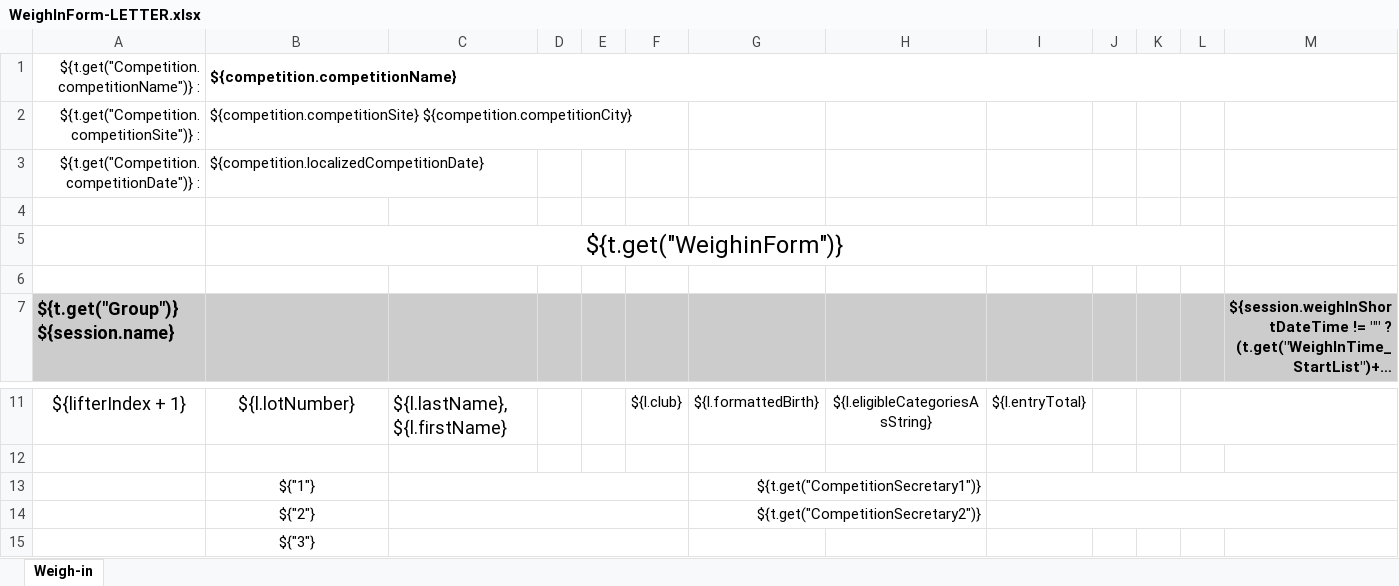
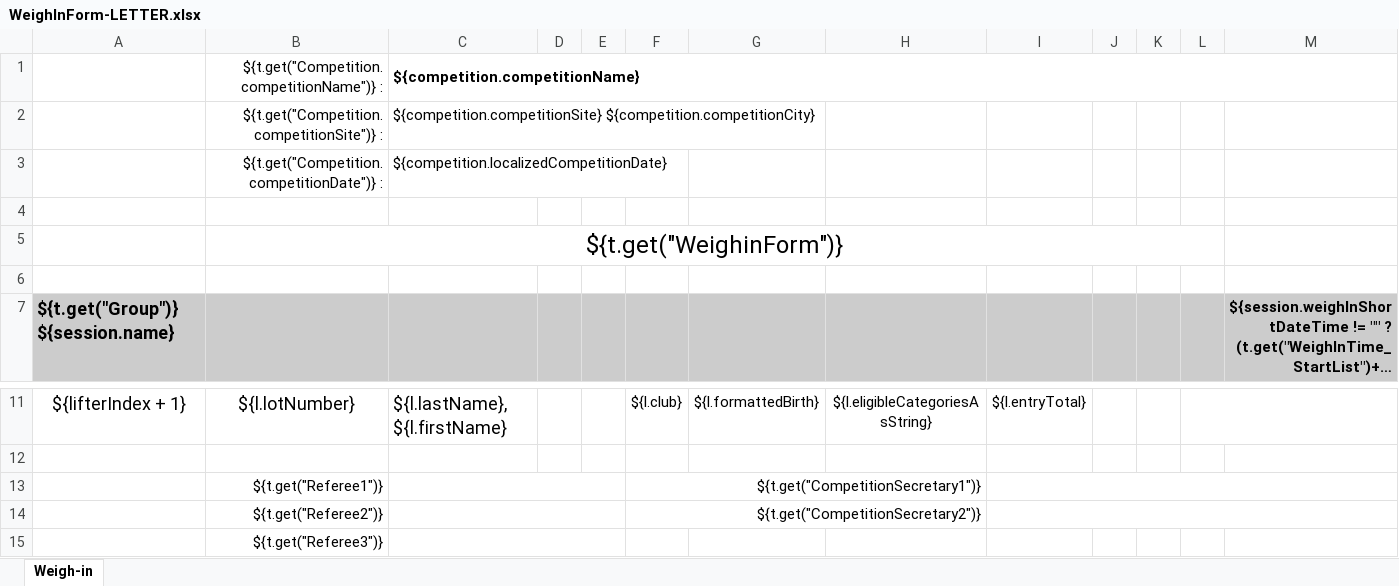
Before and after one commit to jflamy/owlcms4, an Excel workbook: owlcms/src/main/resources/templates/weighin/WeighInForm-LETTER.xlsx, sheet Weigh-in, drawn as a sheet; only a part is shown, gaps mark what is left out; long unchanged cells end in …; values as stored, in another font and other column widths than the file's, no borders; removed rows and columns are numbered as before the commit, all else as after; the diff names each change by its address in the sheet, - before the commit and + after, or states it on an @@ line.

```diff
--- a/owlcms/src/main/resources/templates/weighin/WeighInForm-LETTER.xlsx (sheet Weigh-in)
+++ b/owlcms/src/main/resources/templates/weighin/WeighInForm-LETTER.xlsx (sheet Weigh-in)
-row 1: ${t.get("Competition.competitionName")} : | ${competition.competitionName}
-row 2: ${t.get("Competition.competitionSite")} : | ${competition.competitionSite} ${competition.competitionCity}
-row 3: ${t.get("Competition.competitionDate")} : | ${competition.localizedCompetitionDate}
+row 1:  | ${t.get("Competition.competitionName")} : | ${competition.competitionName}
+row 2:  | ${t.get("Competition.competitionSite")} : | ${competition.competitionSite} ${competition.competitionCity}
+row 3:  | ${t.get("Competition.competitionDate")} : | ${competition.localizedCompetitionDate}
-row 13:  | ${"1"} |  |  |  |  | ${t.get("CompetitionSecretary1")}
-row 14:  | ${"2"} |  |  |  |  | ${t.get("CompetitionSecretary2")}
+row 13:  | ${t.get("Referee1")} |  |  |  | ${t.get("CompetitionSecretary1")}
+row 14:  | ${t.get("Referee2")} |  |  |  | ${t.get("CompetitionSecretary2")}
-B15: ${"3"}
+B15: ${t.get("Referee3")}
-B15 alignment: center
+B15 alignment: right
-C15:F15 merged
+C15:E15 merged
```
Also changed, not shown: owlcms/src/main/resources/templates/weighin/WeighInForm_Horizontal-LETTER.xlsx, 6 other files.
